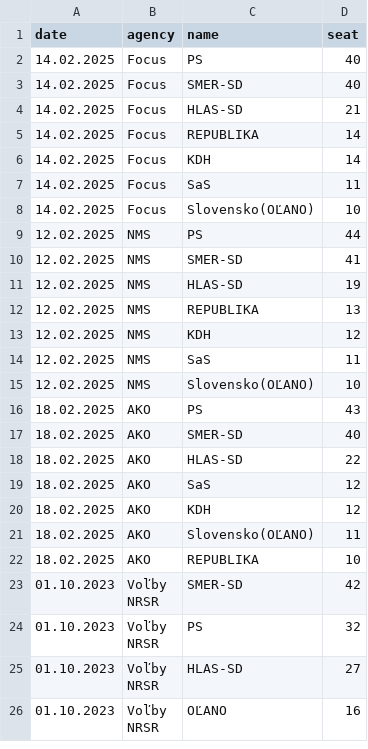
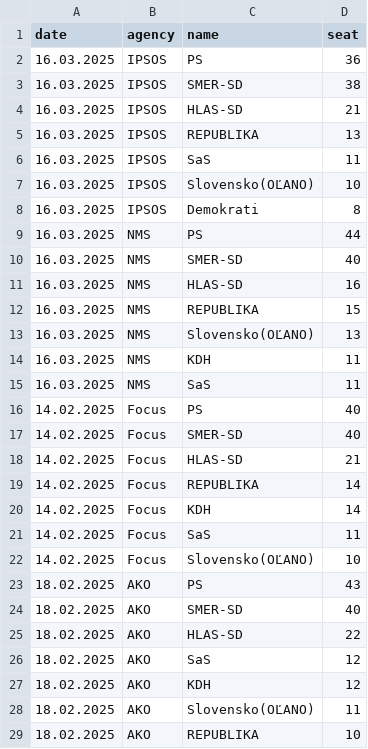
Before and after one commit to MartinHBA/politicalparties, a CSV file: PollsSeats.csv, drawn as a sheet; only a part is shown; the shorter side is filled out with more unchanged rows.

Commit message:
Update PollsSeats.csv

```diff
--- a/PollsSeats.csv
+++ b/PollsSeats.csv
@@ -1,2 +1,16 @@
 date,agency,name,seat
+16.03.2025,IPSOS,PS,36
+16.03.2025,IPSOS,SMER-SD,38
+16.03.2025,IPSOS,HLAS-SD,21
+16.03.2025,IPSOS,REPUBLIKA,13
+16.03.2025,IPSOS,SaS,11
+16.03.2025,IPSOS,Slovensko(OĽANO),10
+16.03.2025,IPSOS,Demokrati,8
+16.03.2025,NMS,PS,44
+16.03.2025,NMS,SMER-SD,40
+16.03.2025,NMS,HLAS-SD,16
+16.03.2025,NMS,REPUBLIKA,15
+16.03.2025,NMS,Slovensko(OĽANO),13
+16.03.2025,NMS,KDH,11
+16.03.2025,NMS,SaS,11
 14.02.2025,Focus,PS,40
@@ -8,9 +22,2 @@ date,agency,name,seat
 14.02.2025,Focus,Slovensko(OĽANO),10
-12.02.2025,NMS,PS,44
-12.02.2025,NMS,SMER-SD,41
-12.02.2025,NMS,HLAS-SD,19
-12.02.2025,NMS,REPUBLIKA,13
-12.02.2025,NMS,KDH,12
-12.02.2025,NMS,SaS,11
-12.02.2025,NMS,Slovensko(OĽANO),10
 18.02.2025,AKO,PS,43
```
